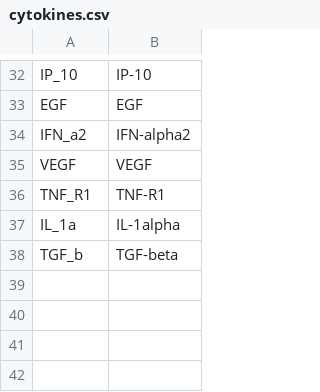
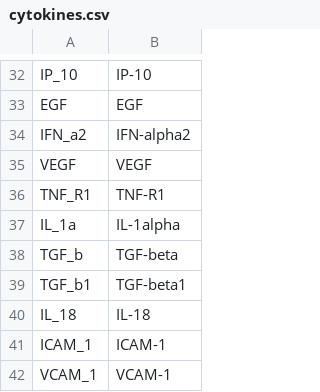
Before and after one commit to andjar/CyPreg, a CSV file: data/cytokines.csv, drawn as a sheet; only a part is shown, gaps mark what is left out; the diff names each change by its address in the sheet, - before the commit and + after, or states it on an @@ line.

```diff
--- a/data/cytokines.csv
+++ b/data/cytokines.csv
+row 39: TGF_b1 | TGF-beta1
+row 40: IL_18 | IL-18
+row 41: ICAM_1 | ICAM-1
+row 42: VCAM_1 | VCAM-1
```
Also changed, not shown: data/methods.csv, data/studies.csv, 4 other files.
